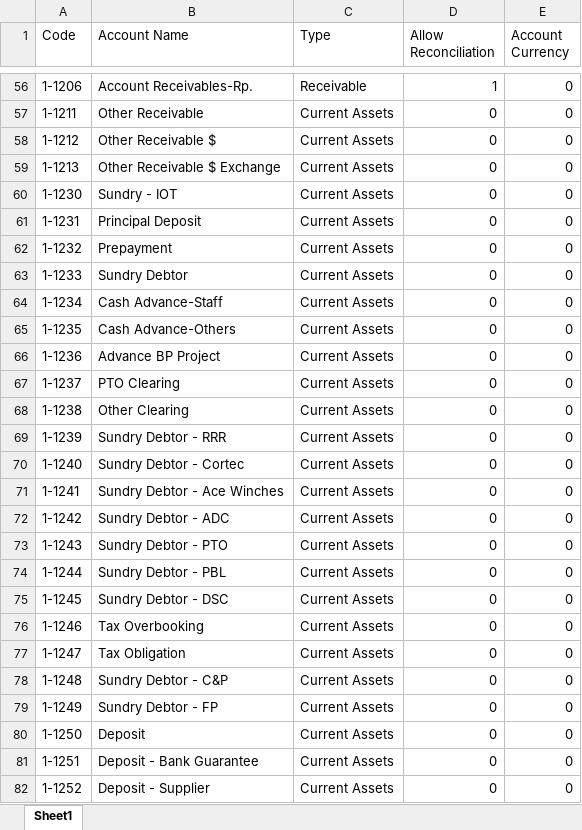
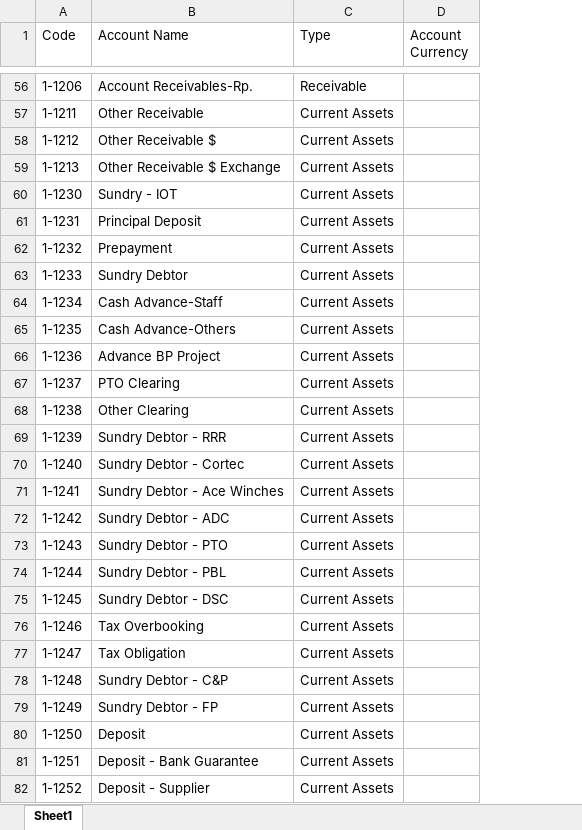
Before and after one commit to asop-source/import, an Excel workbook: account.account 24jan2022.xlsx, sheet Sheet1, drawn as a sheet; only a part is shown, gaps mark what is left out; values as stored, in another font and other column widths than the file's, no cell formats; removed rows and columns are numbered as before the commit, all else as after; the diff covers the shown part only; the diff names each change by its address in the sheet, - before the commit and + after, or states it on an @@ line.

```diff
--- a/account.account 24jan2022.xlsx (sheet Sheet1)
+++ b/account.account 24jan2022.xlsx (sheet Sheet1)
-column D (Allow Reconciliation), rows 56-82: 1 | 0 | 0 | 0 | 0 | 0 | 0 | 0 | 0 | 0 | 0 | 0 | 0 | 0 | 0 | 0 | 0 | 0 | 0 | 0 | 0 | 0 | 0 | 0 | 0 | 0 | 0
-D56:D82 (Account Currency): 0
+D56:D82 (Account Currency): (empty)
```
Also changed, not shown: 716 edited cells elsewhere in this sheet, cell formats, 1 other file.
